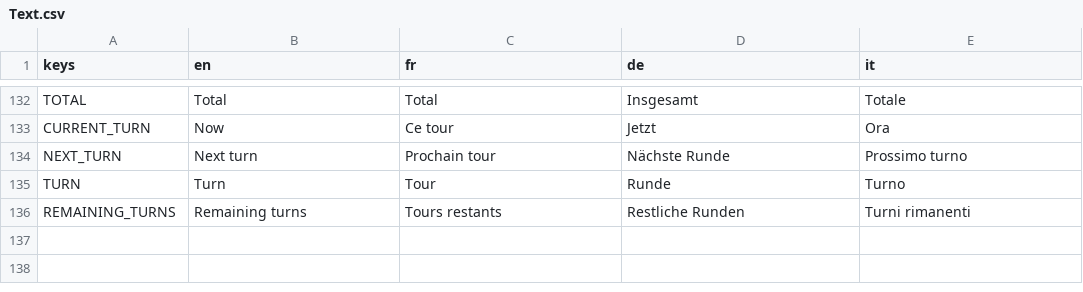
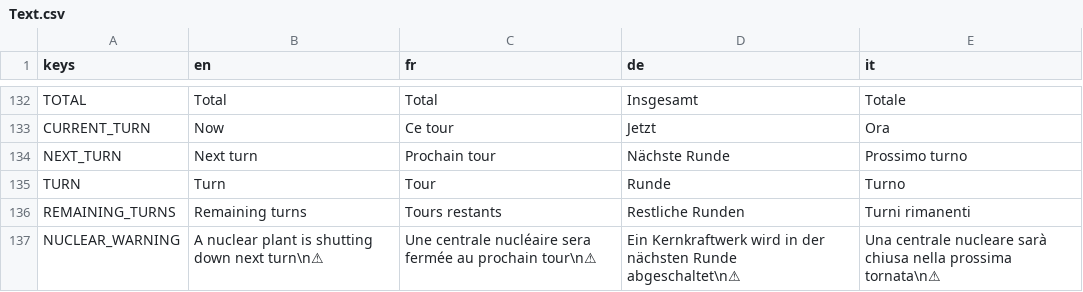
Before and after one commit to usi-sweet-sure/EnsuredEnergy_GDScript, a CSV file: Text.csv, drawn as a sheet; only a part is shown, gaps mark what is left out; the diff names each change by its address in the sheet, - before the commit and + after, or states it on an @@ line.

Commit message:
nuclear warning localized and adapted

```diff
--- a/Text.csv
+++ b/Text.csv
+row 137: NUCLEAR_WARNING | A nuclear plant is shutting down next turn\n⚠ | Une centrale nucléaire sera fermée au prochain tour\n⚠ | Ein Kernkraftwerk wird in der nächsten Runde abgeschaltet\n⚠ | Una centrale nucleare sarà chiusa nella prossima tornata\n⚠
```
Also changed, not shown: 5 other files.
